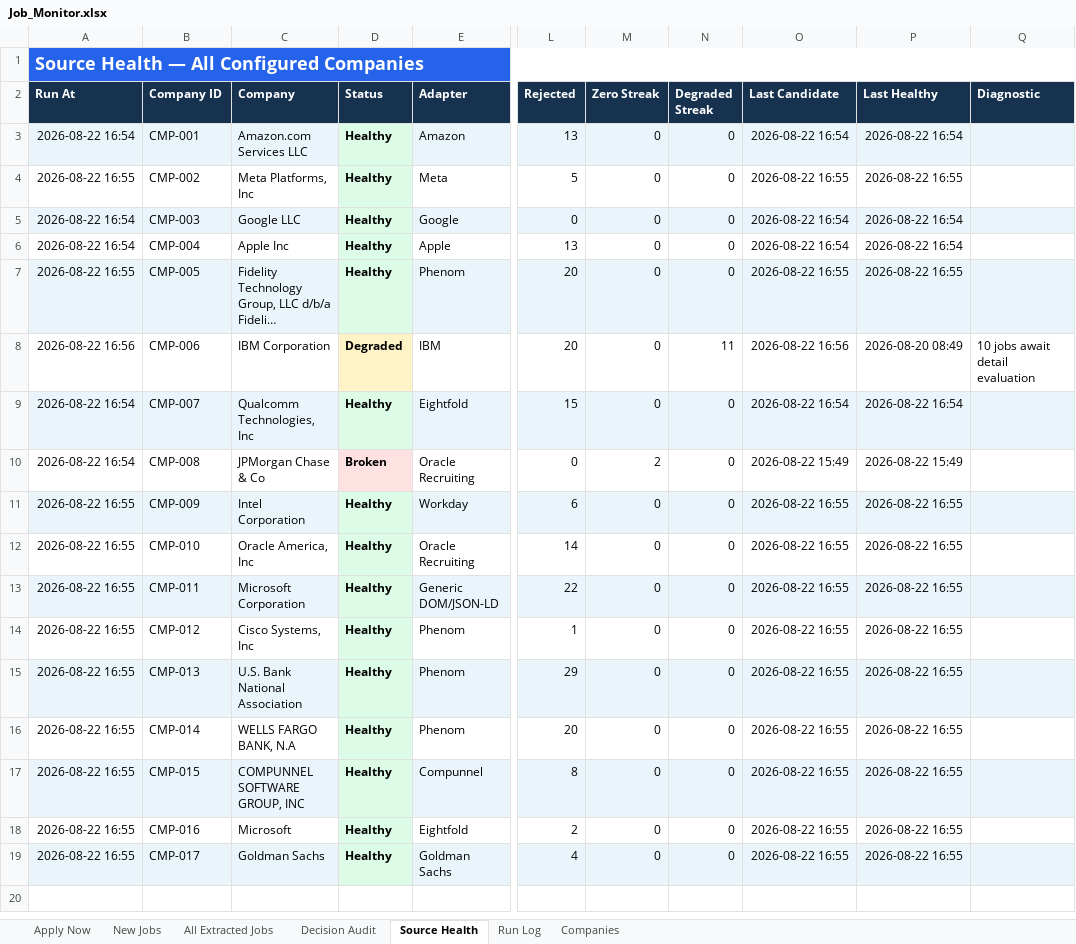
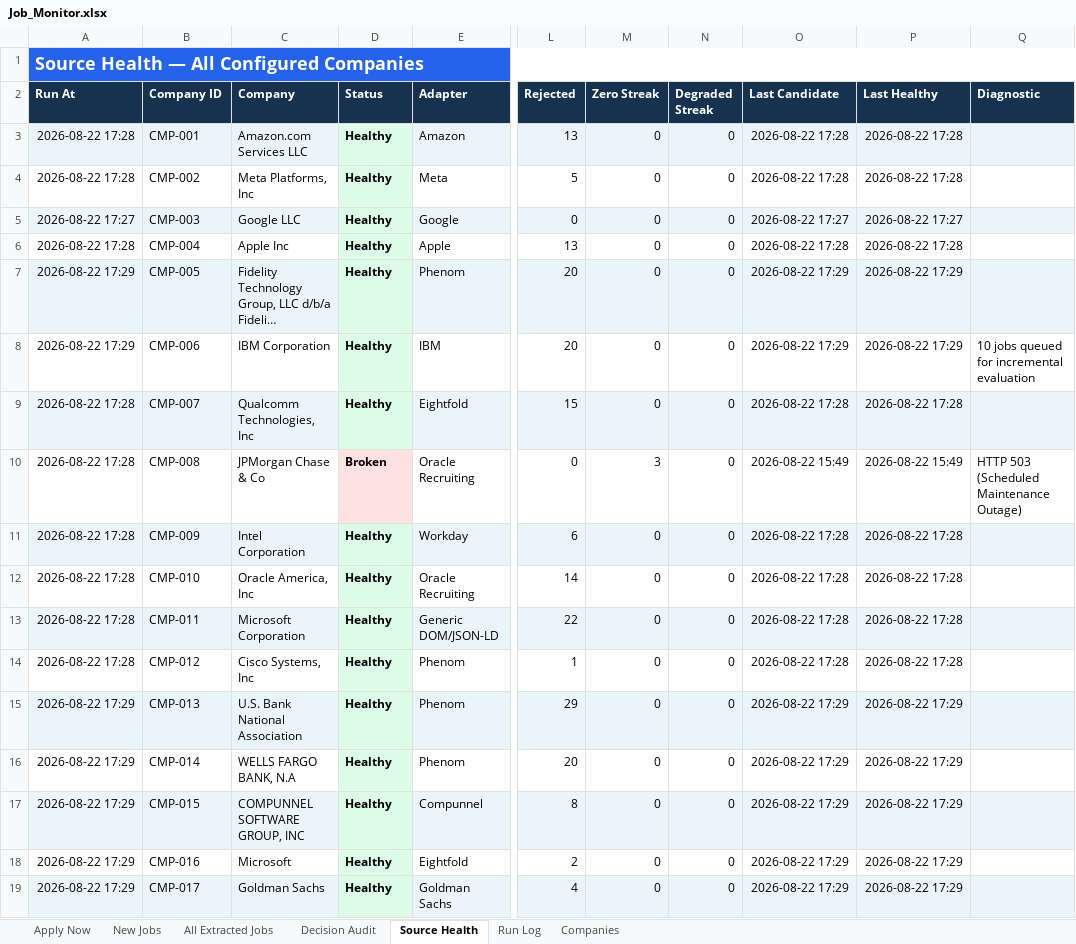
Before and after one commit to taran-dev4u/career-job-monitor, an Excel workbook: outputs/job-monitor/Job_Monitor.xlsx, sheet Source Health, drawn as a sheet; only a part is shown, gaps mark what is left out; long unchanged cells end in …; values as stored, in another font and other column widths than the file's, no borders; table styles not drawn; the diff names each change by its address in the sheet, - before the commit and + after, or states it on an @@ line.

```diff
--- a/outputs/job-monitor/Job_Monitor.xlsx (sheet Source Health)
+++ b/outputs/job-monitor/Job_Monitor.xlsx (sheet Source Health)
-A3 (Run At): 2026-08-22 16:54
+A3 (Run At): 2026-08-22 17:28
-O3 (Last Candidate): 2026-08-22 16:54
+O3 (Last Candidate): 2026-08-22 17:28
-P3 (Last Healthy): 2026-08-22 16:54
+P3 (Last Healthy): 2026-08-22 17:28
-A4 (Run At): 2026-08-22 16:55
+A4 (Run At): 2026-08-22 17:28
-O4 (Last Candidate): 2026-08-22 16:55
+O4 (Last Candidate): 2026-08-22 17:28
-P4 (Last Healthy): 2026-08-22 16:55
+P4 (Last Healthy): 2026-08-22 17:28
-A5 (Run At): 2026-08-22 16:54
+A5 (Run At): 2026-08-22 17:27
-O5 (Last Candidate): 2026-08-22 16:54
+O5 (Last Candidate): 2026-08-22 17:27
-P5 (Last Healthy): 2026-08-22 16:54
+P5 (Last Healthy): 2026-08-22 17:27
-A6 (Run At): 2026-08-22 16:54
+A6 (Run At): 2026-08-22 17:28
-O6 (Last Candidate): 2026-08-22 16:54
+O6 (Last Candidate): 2026-08-22 17:28
-P6 (Last Healthy): 2026-08-22 16:54
+P6 (Last Healthy): 2026-08-22 17:28
-A7 (Run At): 2026-08-22 16:55
+A7 (Run At): 2026-08-22 17:29
-O7 (Last Candidate): 2026-08-22 16:55
+O7 (Last Candidate): 2026-08-22 17:29
-P7 (Last Healthy): 2026-08-22 16:55
+P7 (Last Healthy): 2026-08-22 17:29
-A8 (Run At): 2026-08-22 16:56
+A8 (Run At): 2026-08-22 17:29
-D8 (Status): Degraded
+D8 (Status): Healthy
-D8 fill: #FEF3C7
+D8 fill: #DCFCE7
-N8 (Degraded Streak): 11
+N8 (Degraded Streak): 0
-O8 (Last Candidate): 2026-08-22 16:56
+O8 (Last Candidate): 2026-08-22 17:29
-P8 (Last Healthy): 2026-08-20 08:49
+P8 (Last Healthy): 2026-08-22 17:29
-Q8 (Diagnostic): 10 jobs await detail evaluation
+Q8 (Diagnostic): 10 jobs queued for incremental evaluation
-A9:A10 (Run At): 2026-08-22 16:54
+A9:A10 (Run At): 2026-08-22 17:28
-O9 (Last Candidate): 2026-08-22 16:54
+O9 (Last Candidate): 2026-08-22 17:28
-P9 (Last Healthy): 2026-08-22 16:54
+P9 (Last Healthy): 2026-08-22 17:28
-M10 (Zero Streak): 2
+M10 (Zero Streak): 3
-Q10 (Diagnostic): (empty)
+Q10 (Diagnostic): HTTP 503 (Scheduled Maintenance Outage)
-A11:A14 (Run At): 2026-08-22 16:55
+A11:A14 (Run At): 2026-08-22 17:28
-O11:O14 (Last Candidate): 2026-08-22 16:55
+O11:O14 (Last Candidate): 2026-08-22 17:28
-P11:P14 (Last Healthy): 2026-08-22 16:55
+P11:P14 (Last Healthy): 2026-08-22 17:28
-A15:A19 (Run At): 2026-08-22 16:55
+A15:A19 (Run At): 2026-08-22 17:29
-O15:O19 (Last Candidate): 2026-08-22 16:55
+O15:O19 (Last Candidate): 2026-08-22 17:29
-P15:P19 (Last Healthy): 2026-08-22 16:55
+P15:P19 (Last Healthy): 2026-08-22 17:29
```
Also changed, not shown: sheet Decision Audit, sheet All Extracted Jobs, sheet Run Log, 11 other files.
